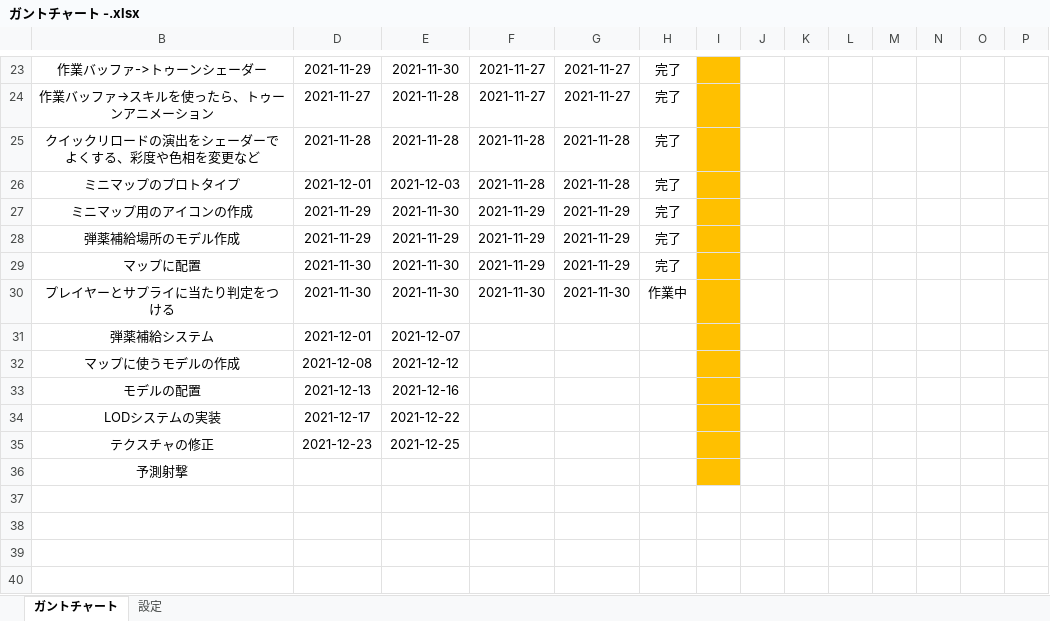
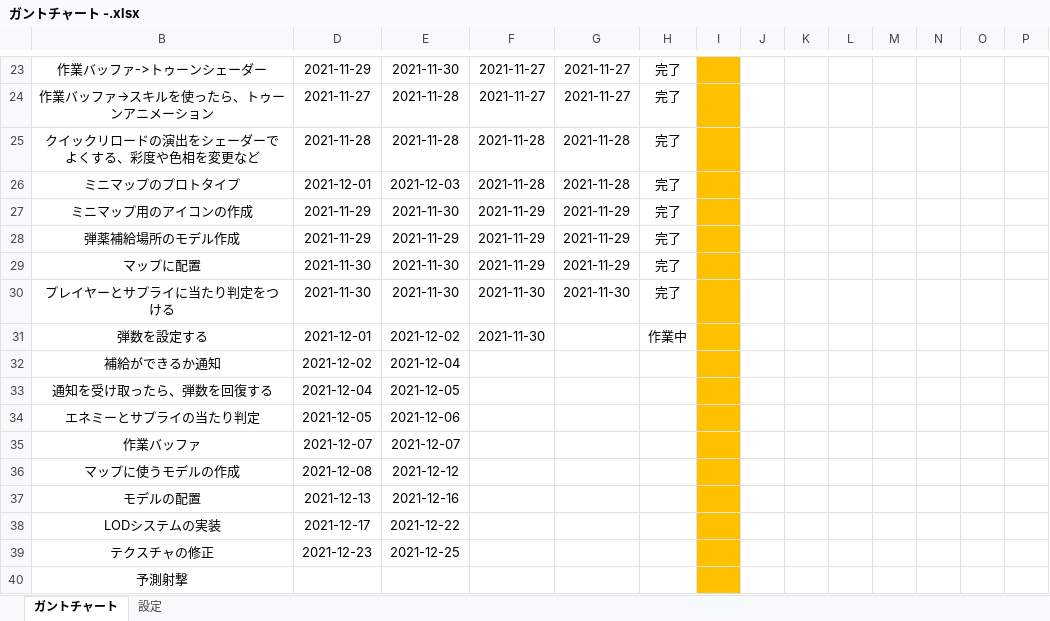
Before and after one commit to chinpanGX/DirectX11_PanzerActionGame, an Excel workbook: ガントチャート -.xlsx, sheet ガントチャート, drawn as a sheet; only a part is shown, gaps mark what is left out; values as stored, in another font and other column widths than the file's, no borders; conditional formats not drawn; addresses are those after the commit; rows hold the shown columns only; the diff names each change by its address in the sheet, - before the commit and + after, or states it on an @@ line.

Commit message:
ちょこっとリファクタリング＆ガントチャートの更新

```diff
--- a/ガントチャート -.xlsx (sheet ガントチャート)
+++ b/ガントチャート -.xlsx (sheet ガントチャート)
-H30: 作業中
+H30: 完了
+row 31: 弾数を設定する | 2021-12-01 | 2021-12-02 | 2021-11-30 |  | 作業中
+row 32: 補給ができるか通知 | 2021-12-02 | 2021-12-04
+row 33: 通知を受け取ったら、弾数を回復する | 2021-12-04 | 2021-12-05
+row 34: エネミーとサプライの当たり判定 | 2021-12-05 | 2021-12-06
-B35: 弾薬補給システム
+B35: 作業バッファ
-D35: 2021-12-01
+D35: 2021-12-07
```
Also changed, not shown: 4 other files.
